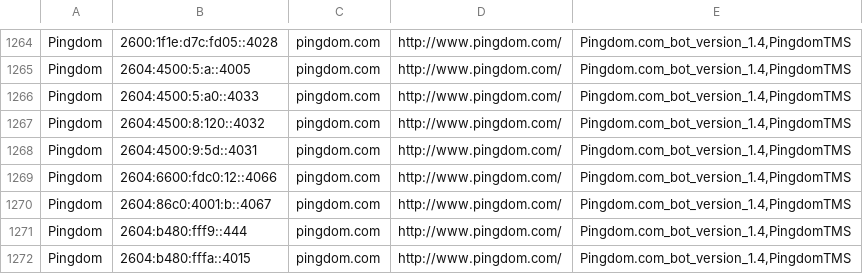
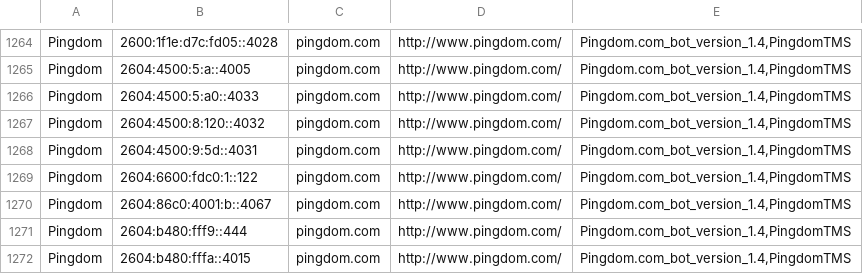
Before and after one commit to hexydec/ip-ranges, a CSV file: output/crawlers-ipv6.csv, drawn as a sheet; only a part is shown, gaps mark what is left out.

```diff
--- a/output/crawlers-ipv6.csv
+++ b/output/crawlers-ipv6.csv
@@ -1268,3 +1268,3 @@ Pingdom,2604:4500:8:120::4032,pingdom.com,http://www.pingdom.com/,"Pingdom.com_b
 Pingdom,2604:4500:9:5d::4031,pingdom.com,http://www.pingdom.com/,"Pingdom.com_bot_version_1.4,PingdomTMS"
-Pingdom,2604:6600:fdc0:12::4066,pingdom.com,http://www.pingdom.com/,"Pingdom.com_bot_version_1.4,PingdomTMS"
+Pingdom,2604:6600:fdc0:1::122,pingdom.com,http://www.pingdom.com/,"Pingdom.com_bot_version_1.4,PingdomTMS"
 Pingdom,2604:86c0:4001:b::4067,pingdom.com,http://www.pingdom.com/,"Pingdom.com_bot_version_1.4,PingdomTMS"
```
Also changed, not shown: output/crawlers-ipv4.csv, output/crawlers.csv, 13 other files.
